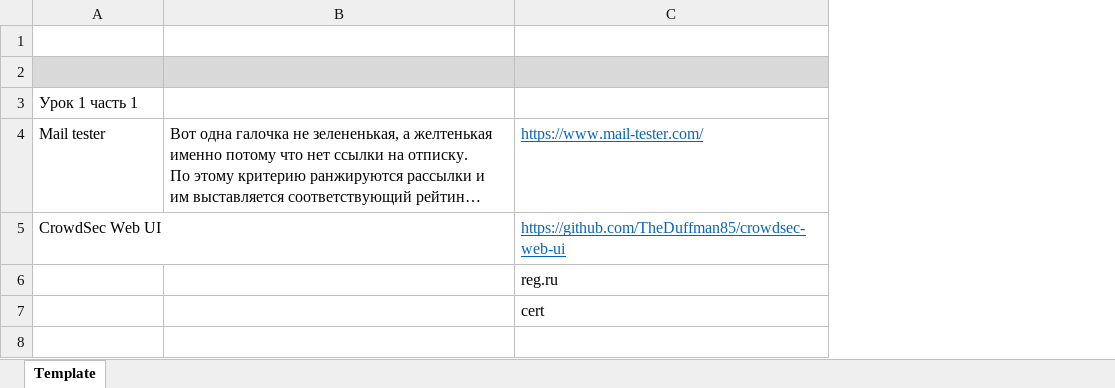
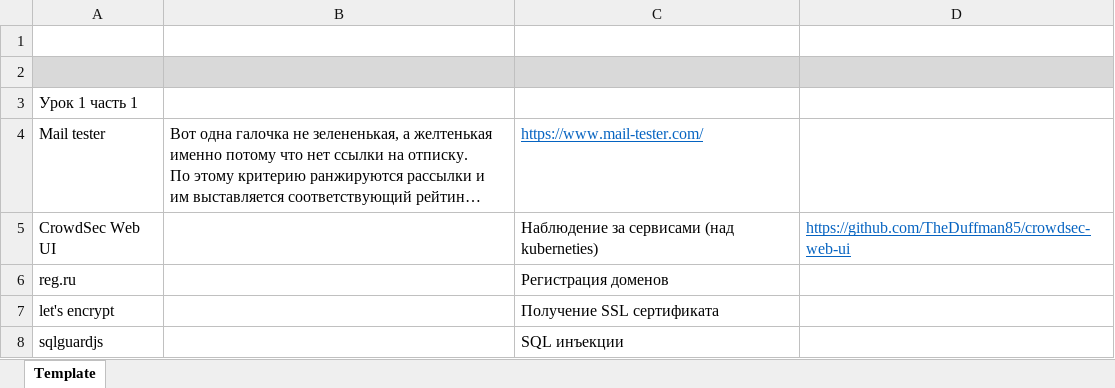
Before and after one commit to AlexServGE/GB_Developer_Workbook, an Excel workbook: # четверть_#_полезные ссылки для тестирования сайтов рассылок.xlsx, sheet Template, drawn as a sheet; long unchanged cells end in …; values as stored, in another font and other column widths than the file's, no borders; removed rows and columns are numbered as before the commit, all else as after; the diff names each change by its address in the sheet, - before the commit and + after, or states it on an @@ line.

```diff
--- a/# четверть_#_полезные ссылки для тестирования сайтов рассылок.xlsx (sheet Template)
+++ b/# четверть_#_полезные ссылки для тестирования сайтов рассылок.xlsx (sheet Template)
+column C, rows 4-5: https://www.mail-tester.com/ | Наблюдение за сервисами (над kuberneties)
-D4: https://www.mail-tester.com/
+D4: (empty)
-row 6:  |  | reg.ru
-row 7:  |  | cert
+row 6: reg.ru |  | Регистрация доменов
+row 7: let's encrypt |  | Получение SSL сертификата
+row 8: sqlguardjs |  | SQL инъекции
```
Also changed, not shown: 4 четверть_10_JavaScript_MoleculerJS.xlsx, 1 other file.
